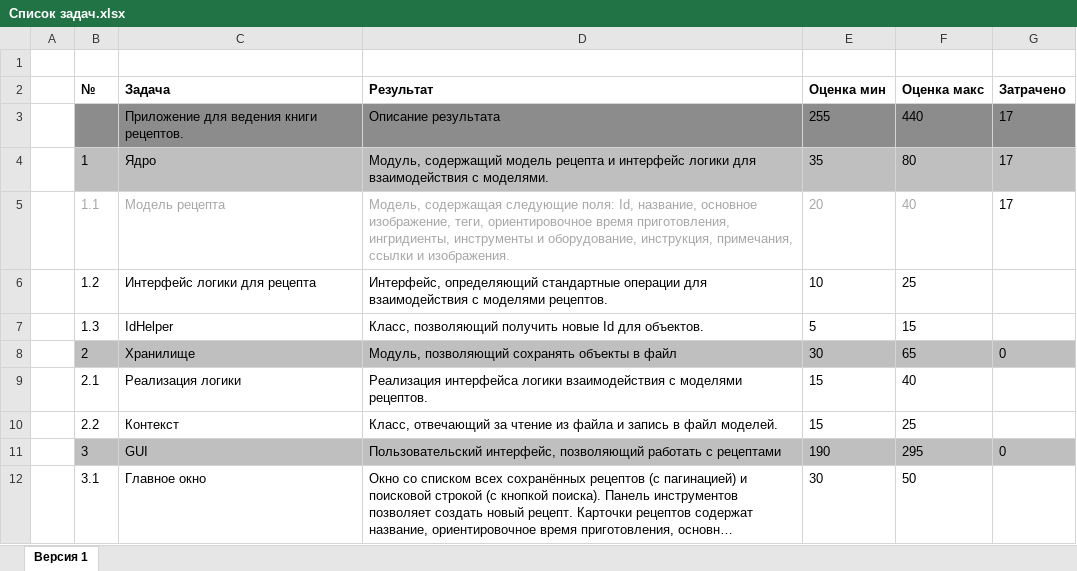
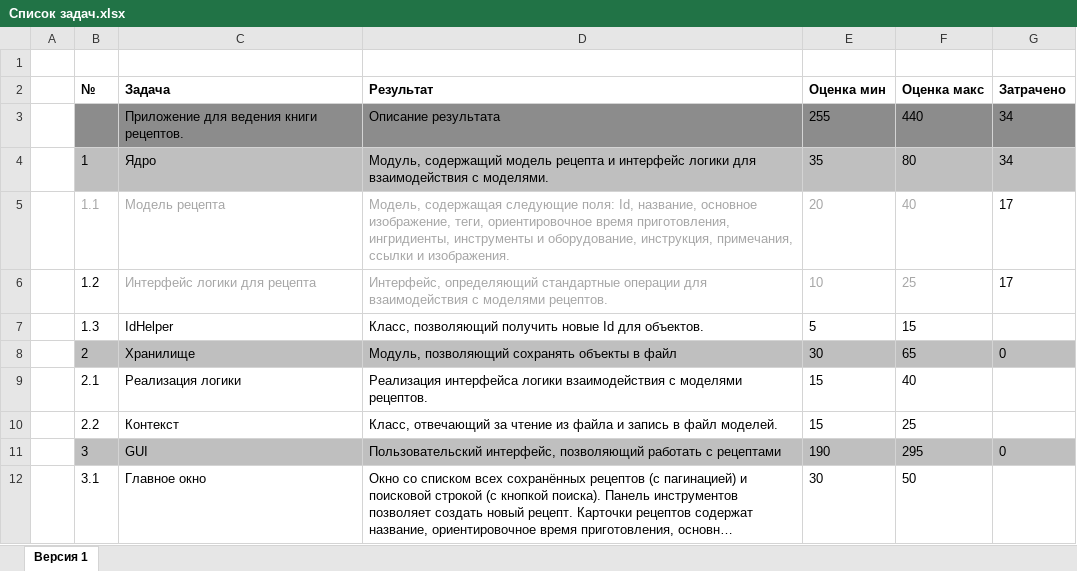
Before and after one commit to NeaEnot/Ratatouille, an Excel workbook: Список задач.xlsx, sheet Версия 1, drawn as a sheet; only a part is shown; long unchanged cells end in …; values as stored, in another font and other column widths than the file's, no borders; the diff names each change by its address in the sheet, - before the commit and + after, or states it on an @@ line.

```diff
--- a/Список задач.xlsx (sheet Версия 1)
+++ b/Список задач.xlsx (sheet Версия 1)
-G3:G4 (Затрачено): 17
+G3:G4 (Затрачено): 34
-C6:F6 text colour: black
+C6:F6 text colour: #A6A6A6
-G6 (Затрачено): (empty)
+G6 (Затрачено): 17
```
Also changed, not shown: 2 other files.
